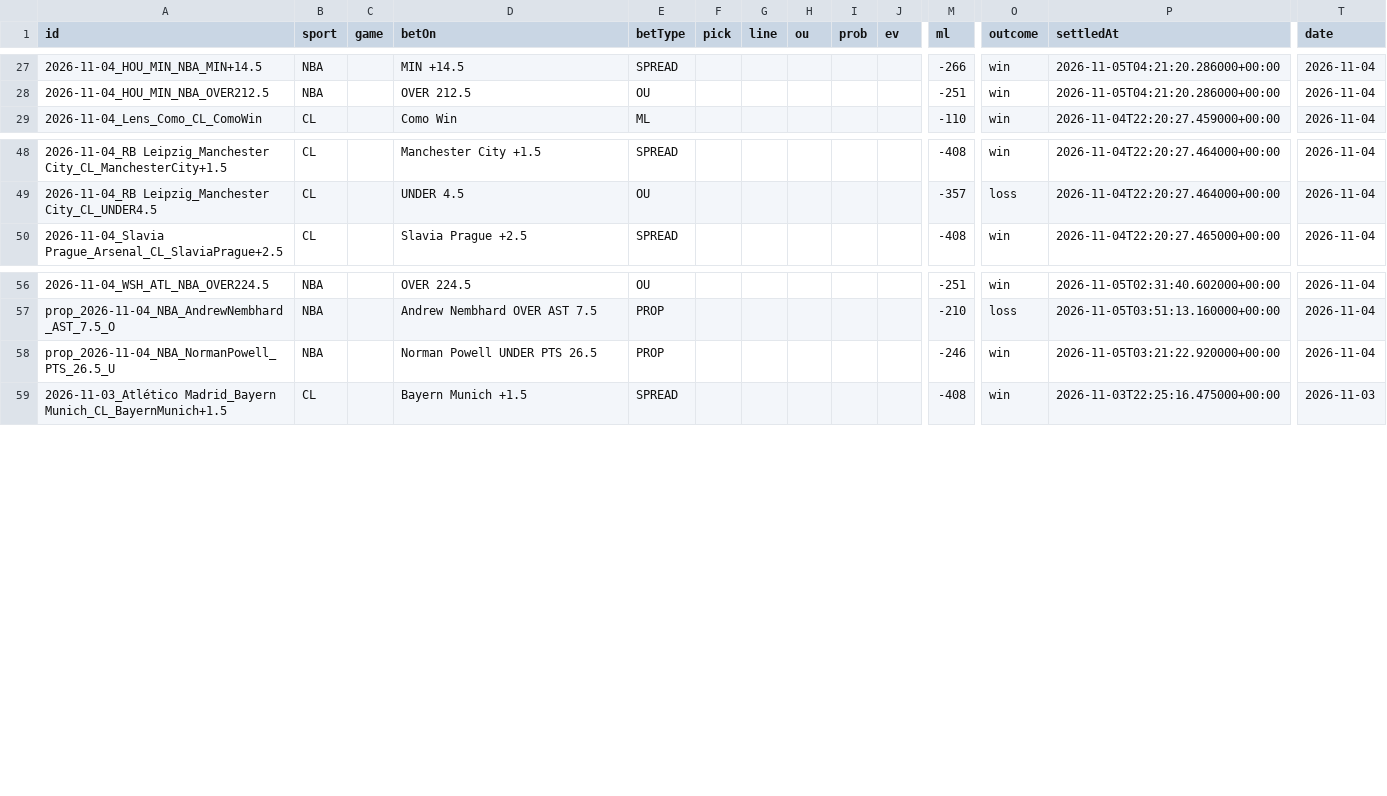
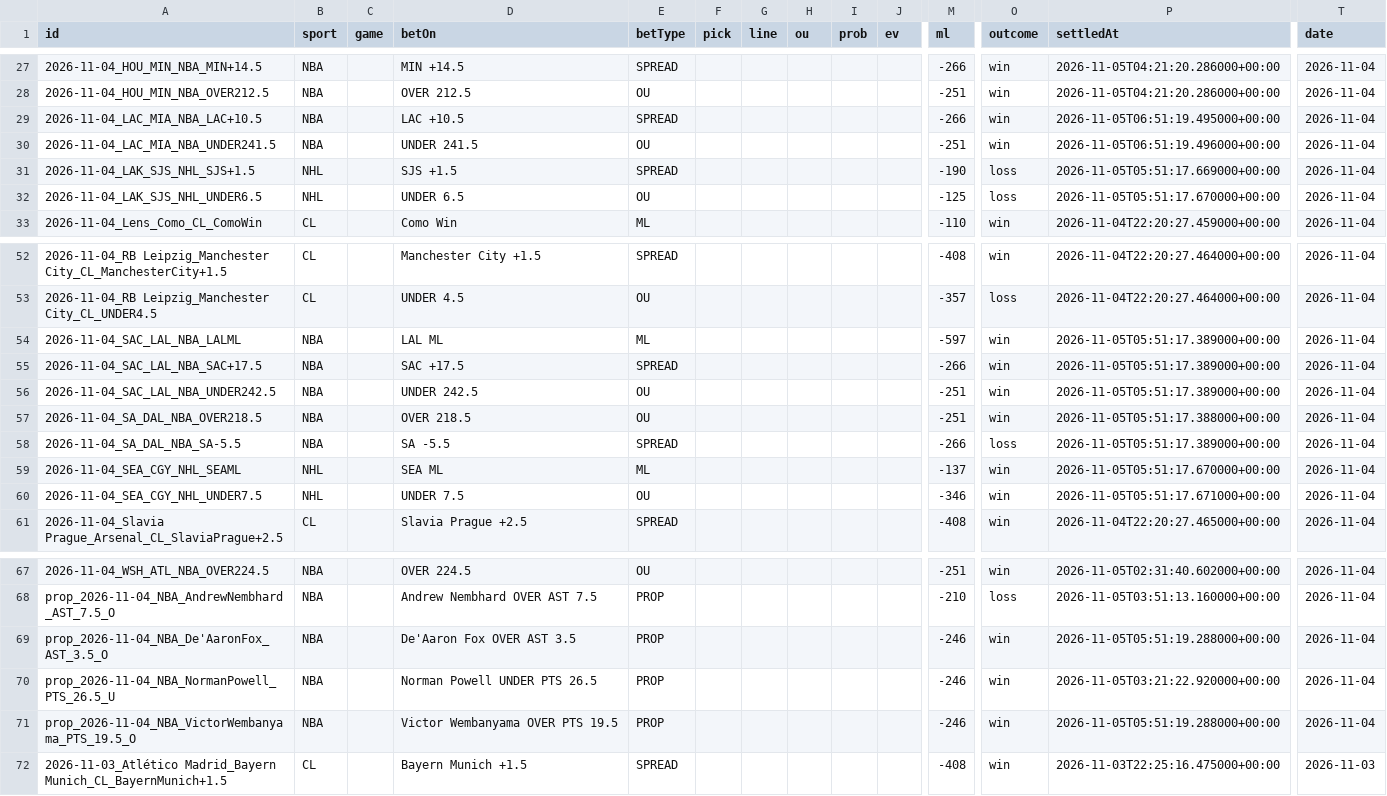
Before and after one commit to Purple-Wraith/clairvoyance-backend, a CSV file: data/bet_history.csv, drawn as a sheet; only a part is shown, gaps mark what is left out; rows hold the shown columns only; the diff names each change by its address in the sheet, - before the commit and + after, or states it on an @@ line.

```diff
--- a/data/bet_history.csv
+++ b/data/bet_history.csv
+row 29: 2026-11-04_LAC_MIA_NBA_LAC+10.5 | NBA |  | LAC +10.5 | SPREAD |  |  |  |  |  | -266 | win | 2026-11-05T06:51:19.495000+00:00 | 2026-11-04
+row 30: 2026-11-04_LAC_MIA_NBA_UNDER241.5 | NBA |  | UNDER 241.5 | OU |  |  |  |  |  | -251 | win | 2026-11-05T06:51:19.496000+00:00 | 2026-11-04
+row 31: 2026-11-04_LAK_SJS_NHL_SJS+1.5 | NHL |  | SJS +1.5 | SPREAD |  |  |  |  |  | -190 | loss | 2026-11-05T05:51:17.669000+00:00 | 2026-11-04
+row 32: 2026-11-04_LAK_SJS_NHL_UNDER6.5 | NHL |  | UNDER 6.5 | OU |  |  |  |  |  | -125 | loss | 2026-11-05T05:51:17.670000+00:00 | 2026-11-04
+row 54: 2026-11-04_SAC_LAL_NBA_LALML | NBA |  | LAL ML | ML |  |  |  |  |  | -597 | win | 2026-11-05T05:51:17.389000+00:00 | 2026-11-04
+row 55: 2026-11-04_SAC_LAL_NBA_SAC+17.5 | NBA |  | SAC +17.5 | SPREAD |  |  |  |  |  | -266 | win | 2026-11-05T05:51:17.389000+00:00 | 2026-11-04
+row 56: 2026-11-04_SAC_LAL_NBA_UNDER242.5 | NBA |  | UNDER 242.5 | OU |  |  |  |  |  | -251 | win | 2026-11-05T05:51:17.389000+00:00 | 2026-11-04
+row 57: 2026-11-04_SA_DAL_NBA_OVER218.5 | NBA |  | OVER 218.5 | OU |  |  |  |  |  | -251 | win | 2026-11-05T05:51:17.388000+00:00 | 2026-11-04
+row 58: 2026-11-04_SA_DAL_NBA_SA-5.5 | NBA |  | SA -5.5 | SPREAD |  |  |  |  |  | -266 | loss | 2026-11-05T05:51:17.389000+00:00 | 2026-11-04
+row 59: 2026-11-04_SEA_CGY_NHL_SEAML | NHL |  | SEA ML | ML |  |  |  |  |  | -137 | win | 2026-11-05T05:51:17.670000+00:00 | 2026-11-04
+row 60: 2026-11-04_SEA_CGY_NHL_UNDER7.5 | NHL |  | UNDER 7.5 | OU |  |  |  |  |  | -346 | win | 2026-11-05T05:51:17.671000+00:00 | 2026-11-04
+row 69: prop_2026-11-04_NBA_De'AaronFox_AST_3.5_O | NBA |  | De'Aaron Fox OVER AST 3.5 | PROP |  |  |  |  |  | -246 | win | 2026-11-05T05:51:19.288000+00:00 | 2026-11-04
+row 71: prop_2026-11-04_NBA_VictorWembanyama_PTS_19.5_O | NBA |  | Victor Wembanyama OVER PTS 19.5 | PROP |  |  |  |  |  | -246 | win | 2026-11-05T05:51:19.288000+00:00 | 2026-11-04
```
Also changed, not shown: 6 other files.
